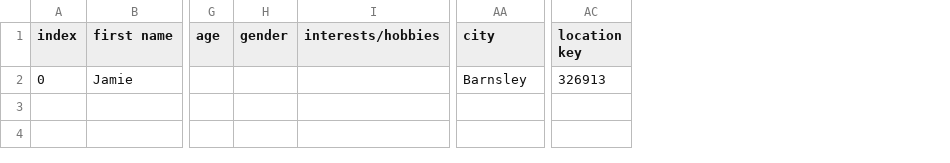
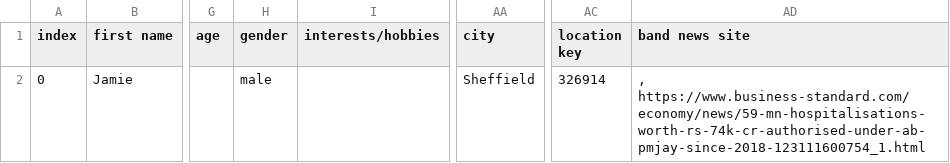
Before and after one commit to Jamster3000/Joan-smart-assistant, a CSV file: data/user data.csv, drawn as a sheet; only a part is shown, gaps mark what is left out; the diff names each change by its address in the sheet, - before the commit and + after, or states it on an @@ line.

```diff
--- a/data/user data.csv
+++ b/data/user data.csv
+column AD (band news site), row 2: , https://www.business-standard.com/economy/news/59-mn-hospitalisations-worth-rs-74k-cr-authorised-under-ab-pmjay-since-2018-123111600754_1.html
-H2 (gender): (empty)
+H2 (gender): male
-AA2 (city): Barnsley
+AA2 (city): Sheffield
-AC2 (location key): 326913
+AC2 (location key): 326914
```
Also changed, not shown: data/ET.csv, data/SR.csv, 8 other files.
